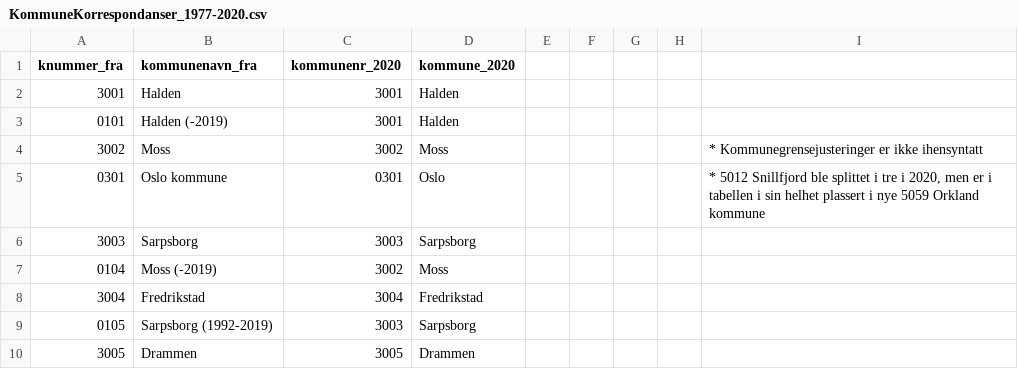
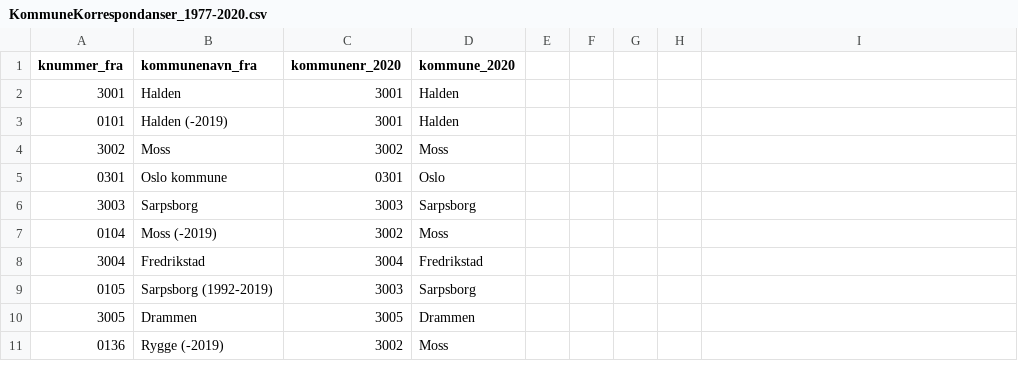
Before and after one commit to VikenAnalyse/dimensjoner, a CSV file: regioner/KommuneKorrespondanser_1977-2020.csv, drawn as a sheet; only a part is shown; the shorter side is filled out with more unchanged rows; the diff names each change by its address in the sheet, - before the commit and + after, or states it on an @@ line.

Commit message:
Update KommuneKorrespondanser_1977-2020.csv

```diff
--- a/regioner/KommuneKorrespondanser_1977-2020.csv
+++ b/regioner/KommuneKorrespondanser_1977-2020.csv
-I4: * Kommunegrensejusteringer er ikke ihensyntatt
+I4: (empty)
-I5: * 5012 Snillfjord ble splittet i tre i 2020, men er i tabellen i sin helhet plassert i nye 5059 Orkland kommune
+I5: (empty)
```
